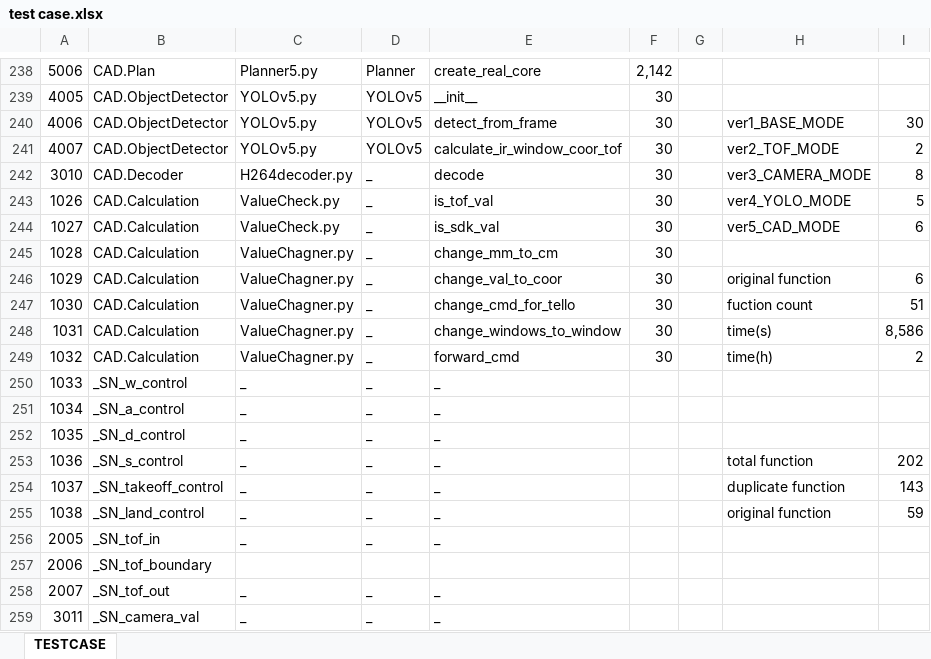
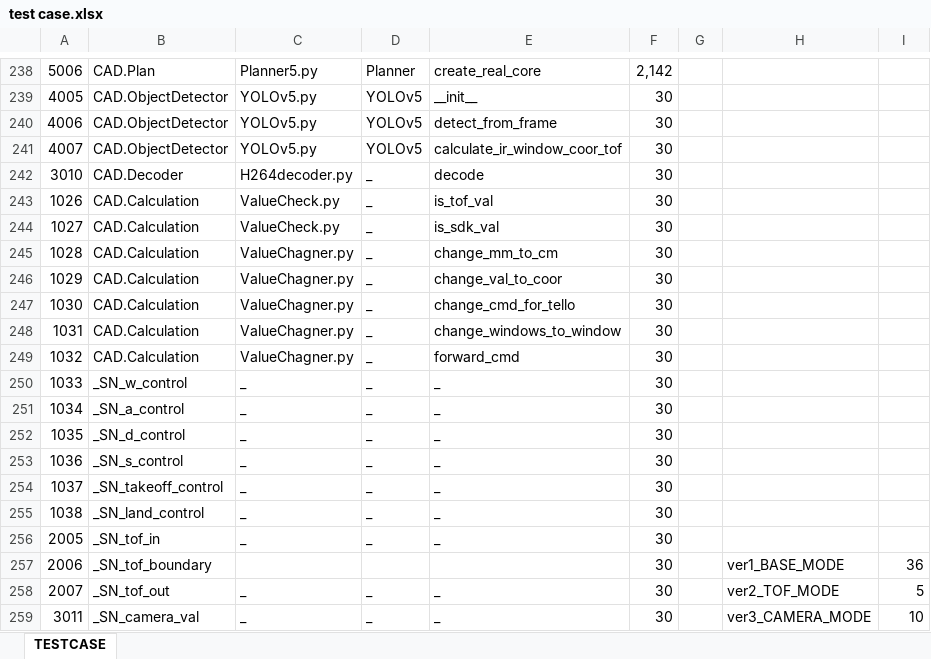
Before and after one commit to pilsujung/SD_SPL, an Excel workbook: test case.xlsx, sheet TESTCASE, drawn as a sheet; only a part is shown, gaps mark what is left out; values as stored, in another font and other column widths than the file's, no cell formats; the diff covers the shown part only; the diff names each change by its address in the sheet, - before the commit and + after, or states it on an @@ line.

```diff
--- a/test case.xlsx (sheet TESTCASE)
+++ b/test case.xlsx (sheet TESTCASE)
-H240: ver1_BASE_MODE
+H240: (empty)
-I240: 30
+I240: (empty)
-H241: ver2_TOF_MODE
+H241: (empty)
-I241: 2
+I241: (empty)
-H242: ver3_CAMERA_MODE
+H242: (empty)
-I242: 8
+I242: (empty)
-H243: ver4_YOLO_MODE
+H243: (empty)
-I243: 5
+I243: (empty)
-H244: ver5_CAD_MODE
+H244: (empty)
-I244: 6
+I244: (empty)
-H246: original function
+H246: (empty)
-I246: 6
+I246: (empty)
-H247: fuction count
+H247: (empty)
-I247: 51
+I247: (empty)
-H248: time(s)
+H248: (empty)
-I248: 8,586
+I248: (empty)
-H249: time(h)
+H249: (empty)
-I249: 2
+I249: (empty)
-F250:F259: (empty)
+F250:F259: 30
-H253: total function
+H253: (empty)
-I253: 202
+I253: (empty)
-H254: duplicate function
+H254: (empty)
-I254: 143
+I254: (empty)
-H255: original function
+H255: (empty)
-I255: 59
+I255: (empty)
-H257: (empty)
+H257: ver1_BASE_MODE
-I257: (empty)
+I257: 36
-H258: (empty)
+H258: ver2_TOF_MODE
-I258: (empty)
+I258: 5
-H259: (empty)
+H259: ver3_CAMERA_MODE
-I259: (empty)
+I259: 10
```
Also changed, not shown: 25 added rows and 205 edited cells elsewhere in this sheet, cell formats.
